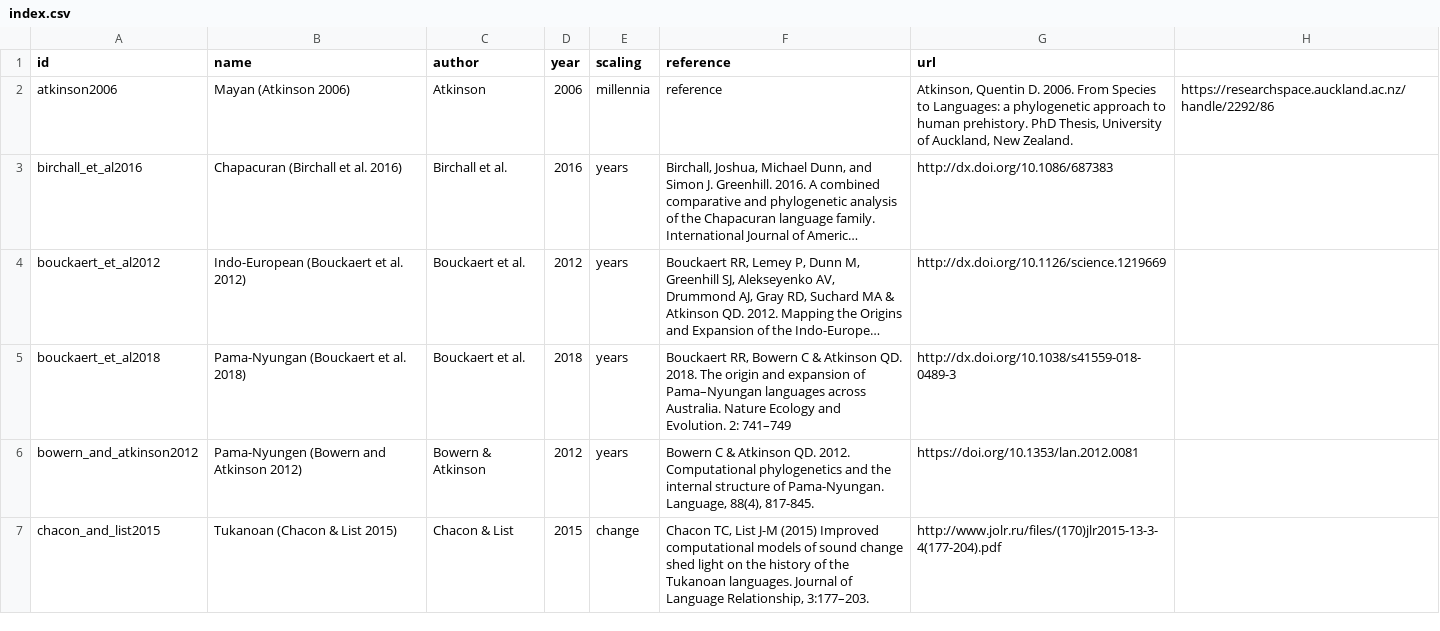
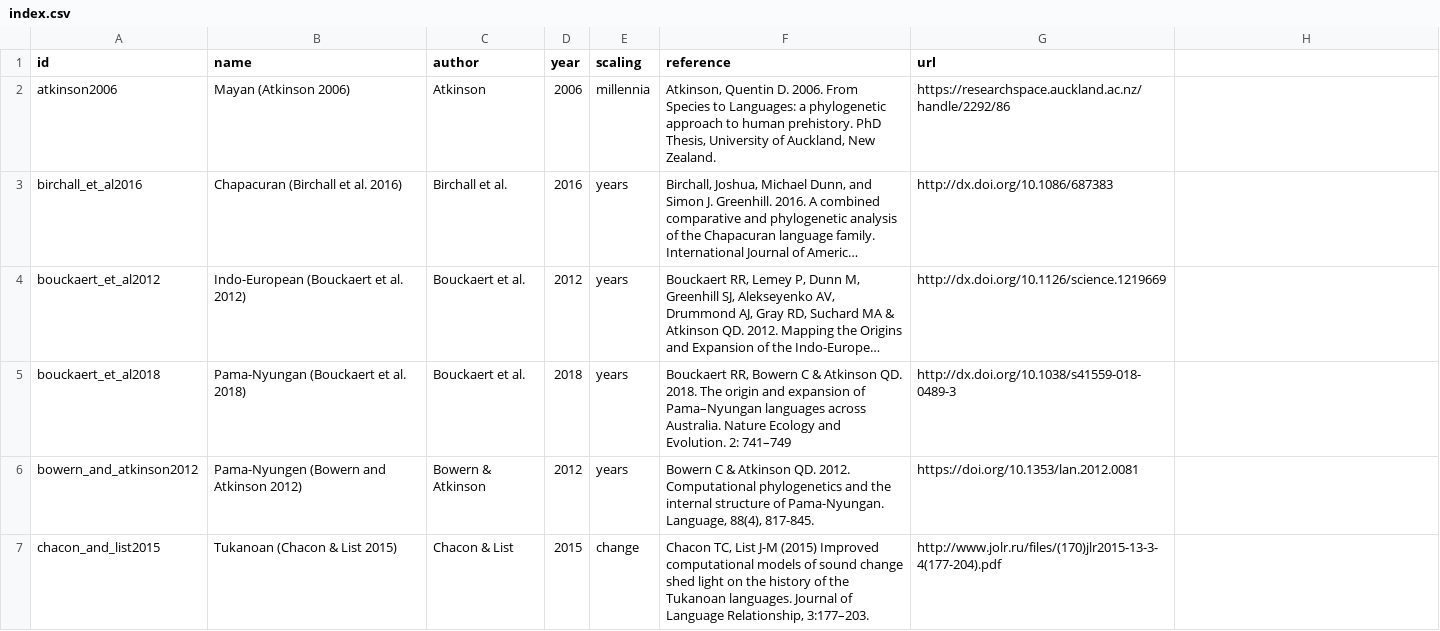
Before and after one commit to D-PLACE/dplace-data, a CSV file: phylogenies/index.csv, drawn as a sheet; only a part is shown; long unchanged cells end in …; the diff names each change by its address in the sheet, - before the commit and + after, or states it on an @@ line.

Commit message:
remove extra col

```diff
--- a/phylogenies/index.csv
+++ b/phylogenies/index.csv
-F2 (reference): reference
+F2 (reference): Atkinson, Quentin D. 2006. From Species to Languages: a phylogenetic approach to human prehistory. PhD Thesis, University of Auckland, New Zealand.
-G2 (url): Atkinson, Quentin D. 2006. From Species to Languages: a phylogenetic approach to human prehistory. PhD Thesis, University of Auckland, New Zealand.
+G2 (url): https://researchspace.auckland.ac.nz/handle/2292/86
-H2: https://researchspace.auckland.ac.nz/handle/2292/86
+H2: (empty)
```
